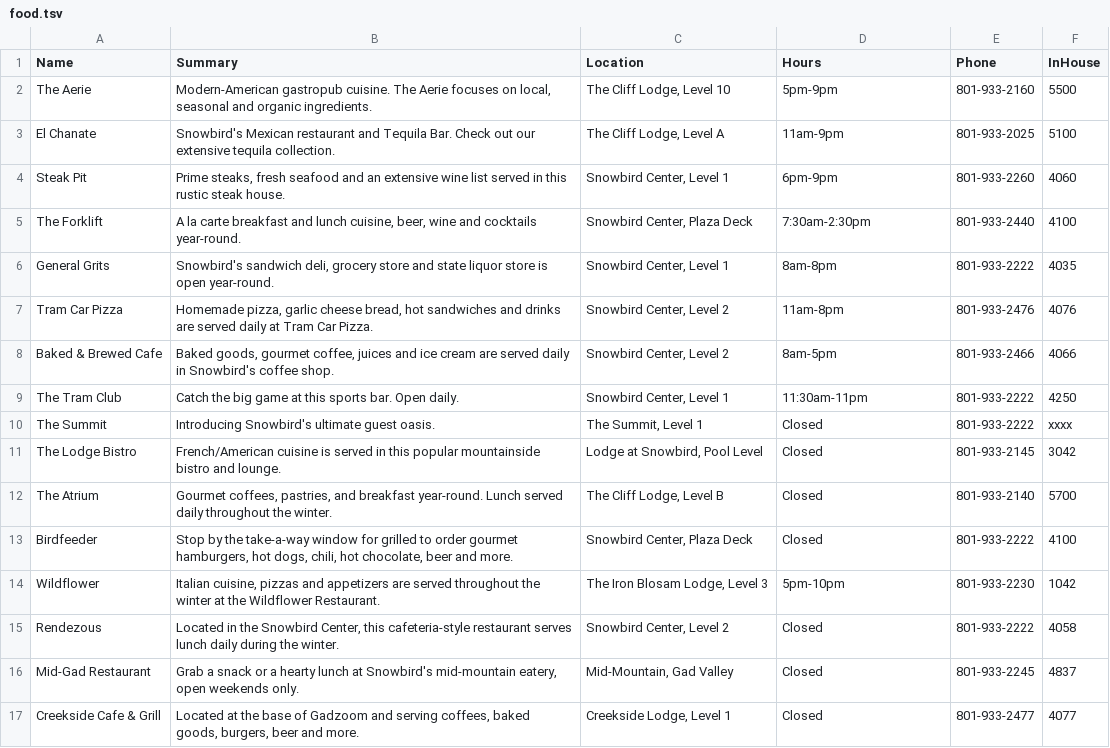
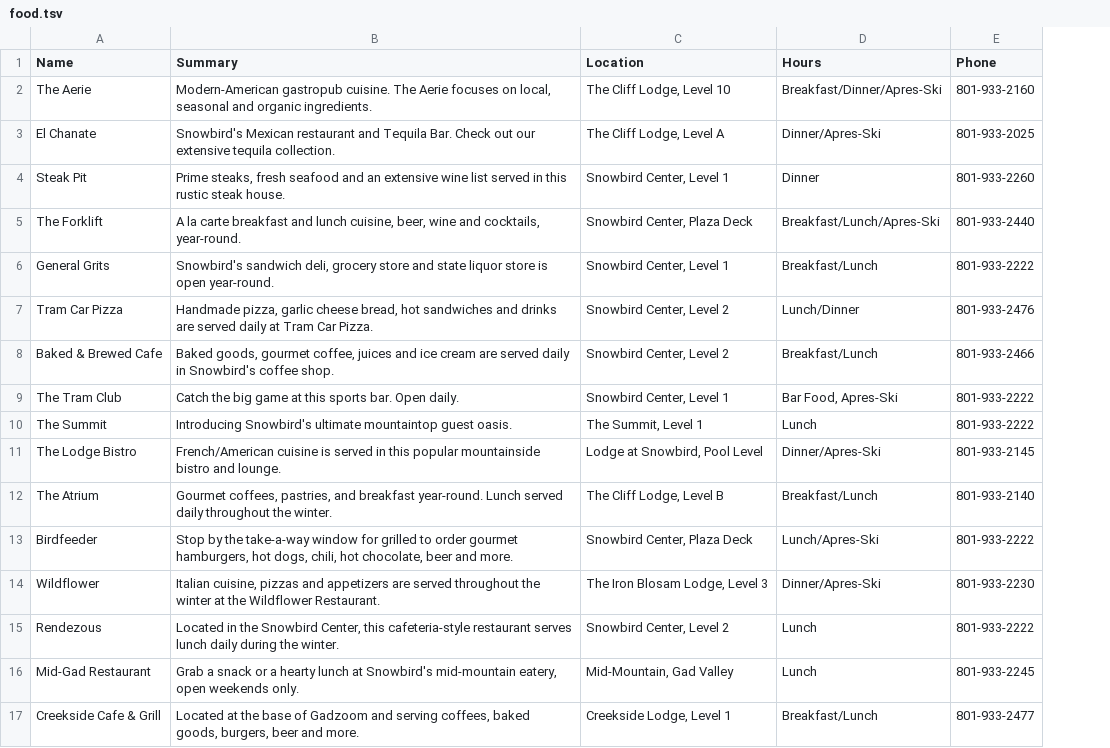
Before and after one commit to skituxnh/SkiApp, a TSV file: SkiApp/food.tsv, drawn as a sheet; the diff names each change by its address in the sheet, - before the commit and + after, or states it on an @@ line.

Commit message:
food cell updated

```diff
--- a/SkiApp/food.tsv
+++ b/SkiApp/food.tsv
-column F (InHouse), rows 2-17: 5500 | 5100 | 4060 | 4100 | 4035 | 4076 | 4066 | 4250 | xxxx | 3042 | 5700 | 4100 | 1042 | 4058 | 4837 | 4077
-D2 (Hours): 5pm-9pm
+D2 (Hours): Breakfast/Dinner/Apres-Ski
-D3 (Hours): 11am-9pm
+D3 (Hours): Dinner/Apres-Ski
-D4 (Hours): 6pm-9pm
+D4 (Hours): Dinner
-B5 (Summary): …wine and cocktails year-round.
+B5 (Summary): …wine and cocktails, year-round.
-D5 (Hours): 7:30am-2:30pm
+D5 (Hours): Breakfast/Lunch/Apres-Ski
-D6 (Hours): 8am-8pm
+D6 (Hours): Breakfast/Lunch
-B7 (Summary): Homemade pizza, garlic…
+B7 (Summary): Handmade pizza, garlic…
-D7 (Hours): 11am-8pm
+D7 (Hours): Lunch/Dinner
-D8 (Hours): 8am-5pm
+D8 (Hours): Breakfast/Lunch
-D9 (Hours): 11:30am-11pm
+D9 (Hours): Bar Food, Apres-Ski
-B10 (Summary): …Snowbird's ultimate guest oasis.
+B10 (Summary): …Snowbird's ultimate mountaintop guest oasis.
-D10 (Hours): Closed
+D10 (Hours): Lunch
-D11 (Hours): Closed
+D11 (Hours): Dinner/Apres-Ski
-D12 (Hours): Closed
+D12 (Hours): Breakfast/Lunch
-D13 (Hours): Closed
+D13 (Hours): Lunch/Apres-Ski
-D14 (Hours): 5pm-10pm
+D14 (Hours): Dinner/Apres-Ski
-D15:D16 (Hours): Closed
+D15:D16 (Hours): Lunch
-D17 (Hours): Closed
+D17 (Hours): Breakfast/Lunch
```
Also changed, not shown: 5 other files.
